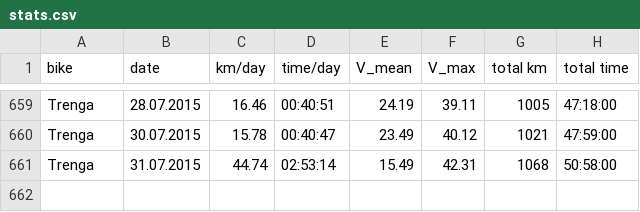
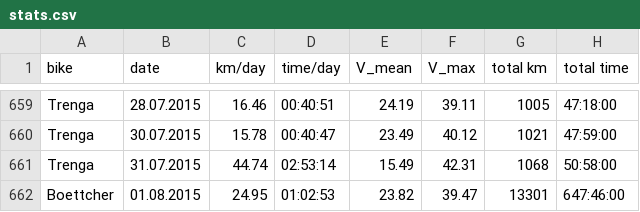
Before and after one commit to hamburger1984/fahrrad, a CSV file: stats.csv, drawn as a sheet; only a part is shown, gaps mark what is left out.

```diff
--- a/stats.csv
+++ b/stats.csv
@@ -661 +661,2 @@ Trenga,30.07.2015,15.78,00:40:47,23.49,40.12,1021,47:59:00
 Trenga,31.07.2015,44.74,02:53:14,15.49,42.31,1068,50:58:00
+Boettcher,01.08.2015,24.95,01:02:53,23.82,39.47,13301,647:46:00
```
Also changed, not shown: 8 other files.
